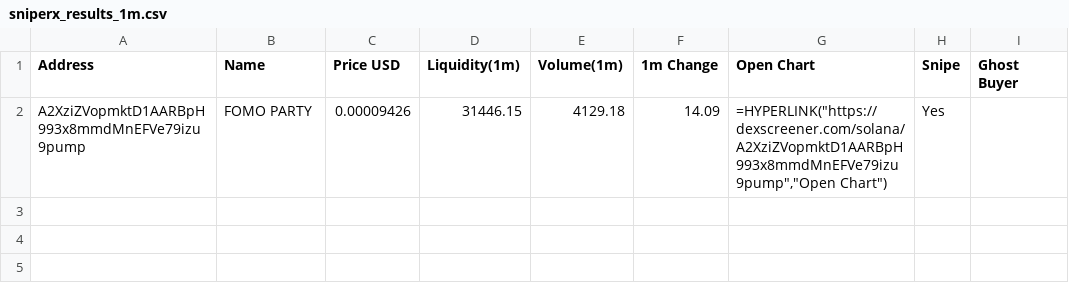
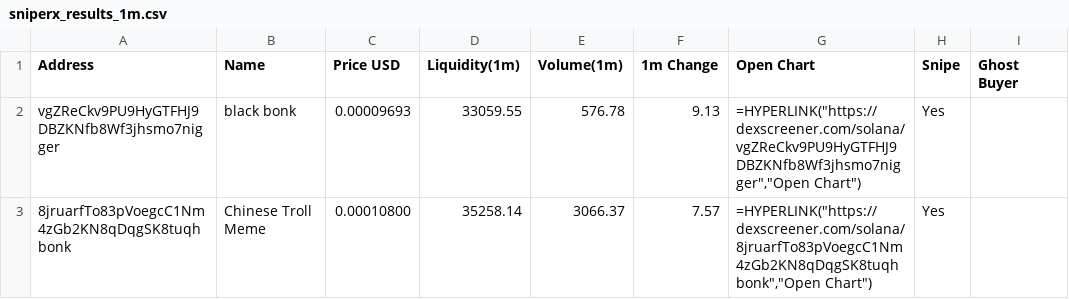
Before and after one commit to Rachid91674/SniperX-V3-Best-Version-at-now, a CSV file: sniperx_results_1m.csv, drawn as a sheet; removed rows and columns are numbered as before the commit, all else as after; the diff names each change by its address in the sheet, - before the commit and + after, or states it on an @@ line.

```diff
--- a/sniperx_results_1m.csv
+++ b/sniperx_results_1m.csv
-row 2: A2XziZVopmktD1AARBpH993x8mmdMnEFVe79izu9pump | FOMO PARTY | 0.00009426 | 31446.15 | 4129.18 | 14.09 | =HYPERLINK("https://dexscreener.com/solana/A2XziZVopmktD1AARBpH993x8mmdMnEFVe79izu9pump","Open Chart") | Yes
+row 2: vgZReCkv9PU9HyGTFHJ9DBZKNfb8Wf3jhsmo7nigger | black bonk | 0.00009693 | 33059.55 | 576.78 | 9.13 | =HYPERLINK("https://dexscreener.com/solana/vgZReCkv9PU9HyGTFHJ9DBZKNfb8Wf3jhsmo7nigger","Open Chart") | Yes
+row 3: 8jruarfTo83pVoegcC1Nm4zGb2KN8qDqgSK8tuqhbonk | Chinese Troll Meme | 0.00010800 | 35258.14 | 3066.37 | 7.57 | =HYPERLINK("https://dexscreener.com/solana/8jruarfTo83pVoegcC1Nm4zGb2KN8qDqgSK8tuqhbonk","Open Chart") | Yes
```
Also changed, not shown: filtered_tokens_with_all_risks.csv, token_risk_analysis.csv, 23 other files.
